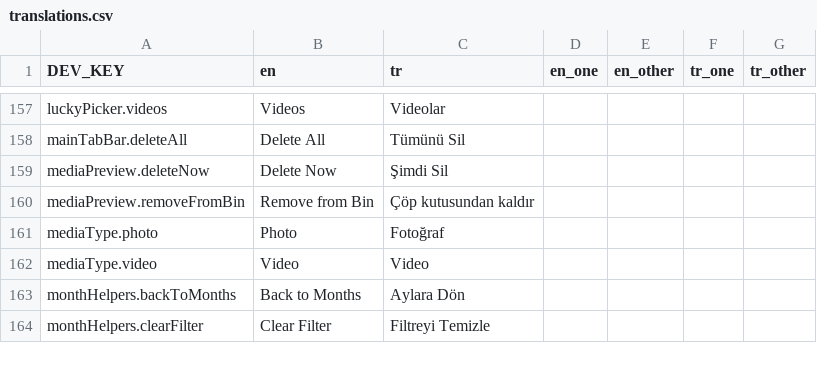
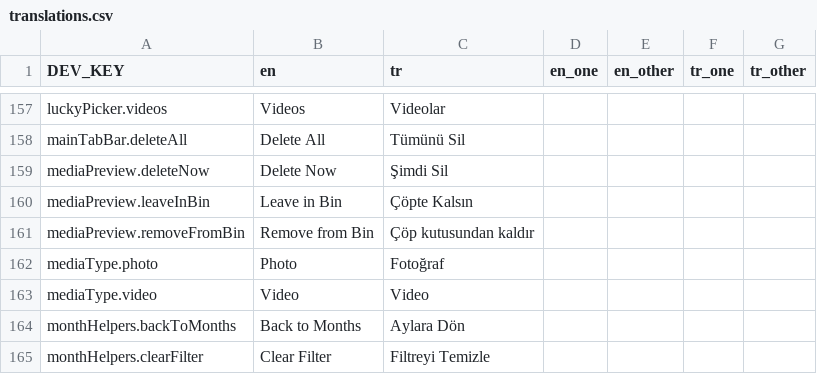
Before and after one commit to zeynepmuslim/secure-photo-cleaner-app, a CSV file: Localization/translations.csv, drawn as a sheet; only a part is shown, gaps mark what is left out; the diff names each change by its address in the sheet, - before the commit and + after, or states it on an @@ line.

Commit message:
feat: keep, leave in bin or store from the bin preview
Removing an item from the bin used to just drop it, so it showed up again
in its month's deck. The preview now asks what to do with it: Keep or Store
take it out of the bin as a real decision (stores, album, stats, month
progress and undo history all follow), Leave in Bin keeps it, Delete Now
works as before.

The sheet now looks and behaves like the history detail sheet, including
grow-to-view for photos and videos.

```diff
--- a/Localization/translations.csv
+++ b/Localization/translations.csv
+row 160: mediaPreview.leaveInBin | Leave in Bin | Çöpte Kalsın
```
Also changed, not shown: 5 other files.
